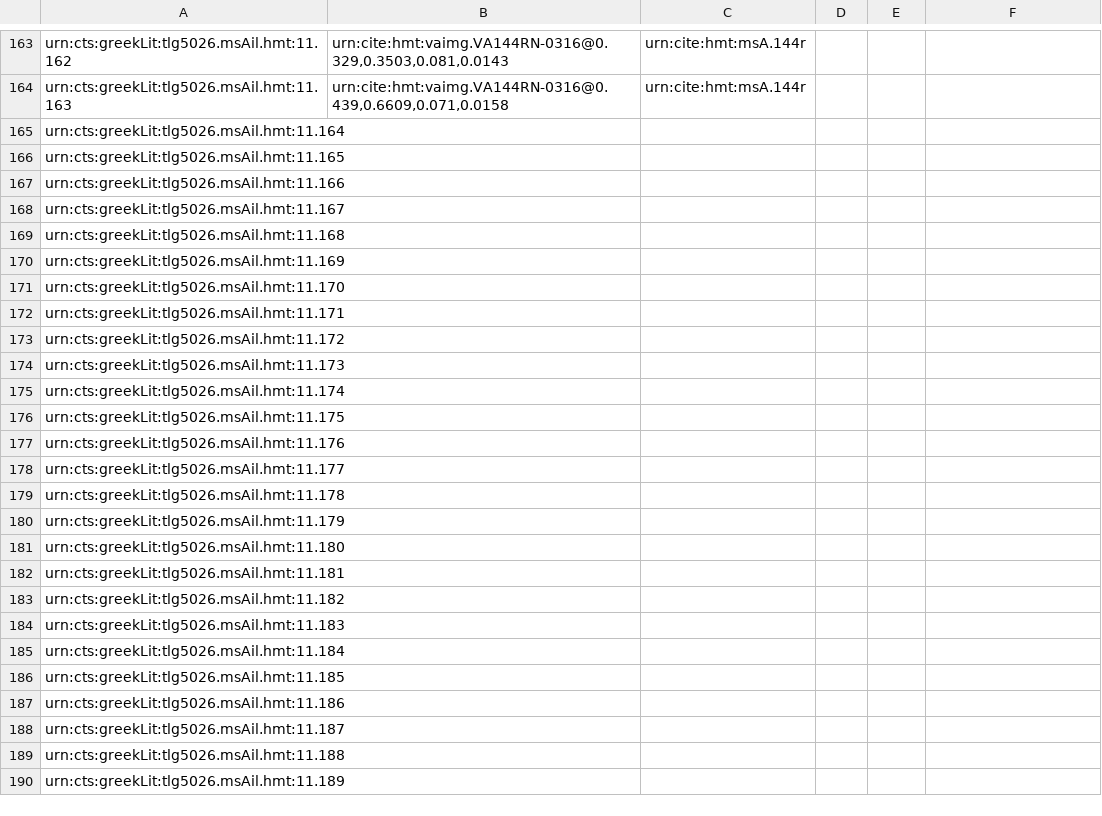
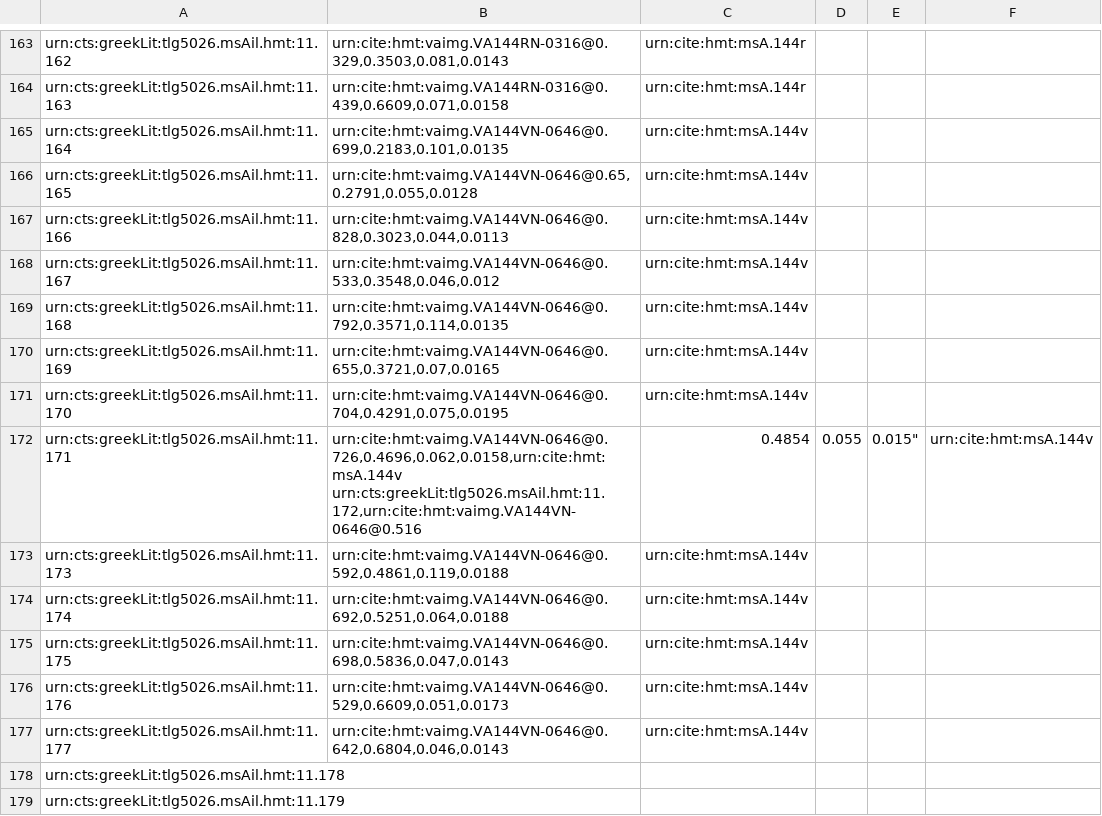
Before and after one commit to HCMID/closed-hmt-iliad11, a CSV file: Collections/data/venA-interlinear.csv, drawn as a sheet; only a part is shown, gaps mark what is left out; the shorter side is filled out with more unchanged rows.

Commit message:
Update venA-interlinear.csv

```diff
--- a/Collections/data/venA-interlinear.csv
+++ b/Collections/data/venA-interlinear.csv
@@ -164,16 +164,16 @@ urn:cts:greekLit:tlg5026.msAil.hmt:11.162,"urn:cite:hmt:vaimg.VA144RN-0316@0.329
 urn:cts:greekLit:tlg5026.msAil.hmt:11.163,"urn:cite:hmt:vaimg.VA144RN-0316@0.439,0.6609,0.071,0.0158",urn:cite:hmt:msA.144r
-urn:cts:greekLit:tlg5026.msAil.hmt:11.164,"",
-urn:cts:greekLit:tlg5026.msAil.hmt:11.165,"",
-urn:cts:greekLit:tlg5026.msAil.hmt:11.166,"",
-urn:cts:greekLit:tlg5026.msAil.hmt:11.167,"",
-urn:cts:greekLit:tlg5026.msAil.hmt:11.168,"",
-urn:cts:greekLit:tlg5026.msAil.hmt:11.169,"",
-urn:cts:greekLit:tlg5026.msAil.hmt:11.170,"",
-urn:cts:greekLit:tlg5026.msAil.hmt:11.171,"",
-urn:cts:greekLit:tlg5026.msAil.hmt:11.172,"",
-urn:cts:greekLit:tlg5026.msAil.hmt:11.173,"",
-urn:cts:greekLit:tlg5026.msAil.hmt:11.174,"",
-urn:cts:greekLit:tlg5026.msAil.hmt:11.175,"",
-urn:cts:greekLit:tlg5026.msAil.hmt:11.176,"",
-urn:cts:greekLit:tlg5026.msAil.hmt:11.177,"",
+urn:cts:greekLit:tlg5026.msAil.hmt:11.164,"urn:cite:hmt:vaimg.VA144VN-0646@0.699,0.2183,0.101,0.0135",urn:cite:hmt:msA.144v
+urn:cts:greekLit:tlg5026.msAil.hmt:11.165,"urn:cite:hmt:vaimg.VA144VN-0646@0.65,0.2791,0.055,0.0128",urn:cite:hmt:msA.144v
+urn:cts:greekLit:tlg5026.msAil.hmt:11.166,"urn:cite:hmt:vaimg.VA144VN-0646@0.828,0.3023,0.044,0.0113",urn:cite:hmt:msA.144v
+urn:cts:greekLit:tlg5026.msAil.hmt:11.167,"urn:cite:hmt:vaimg.VA144VN-0646@0.533,0.3548,0.046,0.012",urn:cite:hmt:msA.144v
+urn:cts:greekLit:tlg5026.msAil.hmt:11.168,"urn:cite:hmt:vaimg.VA144VN-0646@0.792,0.3571,0.114,0.0135",urn:cite:hmt:msA.144v
+urn:cts:greekLit:tlg5026.msAil.hmt:11.169,"urn:cite:hmt:vaimg.VA144VN-0646@0.655,0.3721,0.07,0.0165",urn:cite:hmt:msA.144v
+urn:cts:greekLit:tlg5026.msAil.hmt:11.170,"urn:cite:hmt:vaimg.VA144VN-0646@0.704,0.4291,0.075,0.0195",urn:cite:hmt:msA.144v
+urn:cts:greekLit:tlg5026.msAil.hmt:11.171,"urn:cite:hmt:vaimg.VA144VN-0646@0.726,0.4696,0.062,0.0158,urn:cite:hmt:msA.144v
+urn:cts:greekLit:tlg5026.msAil.hmt:11.172,"urn:cite:hmt:vaimg.VA144VN-0646@0.516,0.4854,0.055,0.015",urn:cite:hmt:msA.144v
+urn:cts:greekLit:tlg5026.msAil.hmt:11.173,"urn:cite:hmt:vaimg.VA144VN-0646@0.592,0.4861,0.119,0.0188",urn:cite:hmt:msA.144v
+urn:cts:greekLit:tlg5026.msAil.hmt:11.174,"urn:cite:hmt:vaimg.VA144VN-0646@0.692,0.5251,0.064,0.0188",urn:cite:hmt:msA.144v
+urn:cts:greekLit:tlg5026.msAil.hmt:11.175,"urn:cite:hmt:vaimg.VA144VN-0646@0.698,0.5836,0.047,0.0143",urn:cite:hmt:msA.144v
+urn:cts:greekLit:tlg5026.msAil.hmt:11.176,"urn:cite:hmt:vaimg.VA144VN-0646@0.529,0.6609,0.051,0.0173",urn:cite:hmt:msA.144v
+urn:cts:greekLit:tlg5026.msAil.hmt:11.177,"urn:cite:hmt:vaimg.VA144VN-0646@0.642,0.6804,0.046,0.0143",urn:cite:hmt:msA.144v
 urn:cts:greekLit:tlg5026.msAil.hmt:11.178,"",
```
